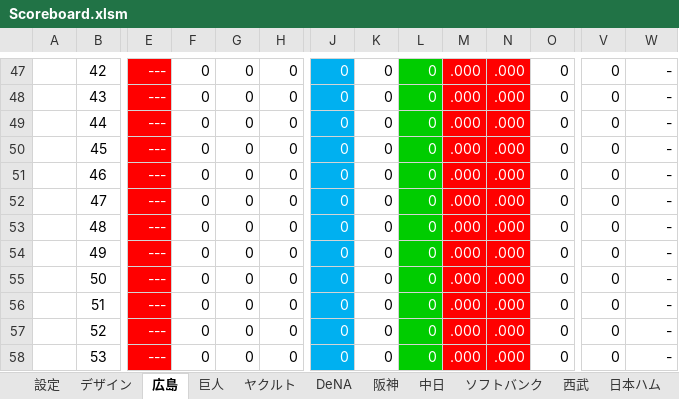
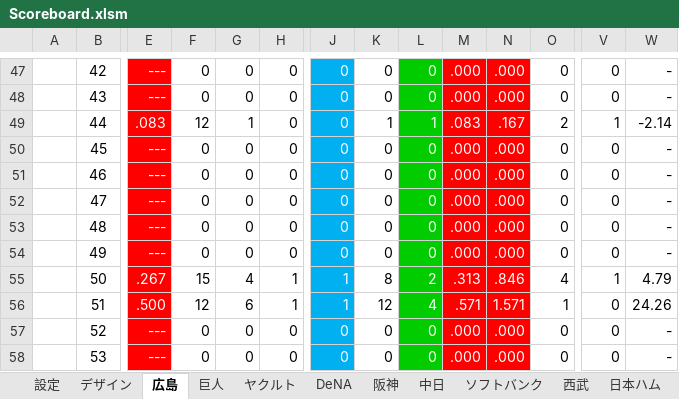
Before and after one commit to Rosariofan69/scoreboard_vue_, an Excel workbook: Scoreboard.xlsm, sheet 広島, drawn as a sheet; only a part is shown, gaps mark what is left out; values as stored, in another font and other column widths than the file's, no borders; the diff covers the shown part only; the diff names each change by its address in the sheet, - before the commit and + after, or states it on an @@ line.

```diff
--- a/Scoreboard.xlsm (sheet 広島)
+++ b/Scoreboard.xlsm (sheet 広島)
-E49: ---
+E49: .083
-F49: 0
+F49: 12
-G49: 0
+G49: 1
-K49: 0
+K49: 1
-L49: 0
+L49: 1
-M49: .000
+M49: .083
-N49: .000
+N49: .167
-O49: 0
+O49: 2
-V49: 0
+V49: 1
-W49: -
+W49: -2.14
-E55: ---
+E55: .267
-F55: 0
+F55: 15
-G55: 0
+G55: 4
-H55:H56: 0
+H55:H56: 1
-J55:J56: 0
+J55:J56: 1
-K55: 0
+K55: 8
-L55: 0
+L55: 2
-M55: .000
+M55: .313
-N55: .000
+N55: .846
-O55: 0
+O55: 4
-V55: 0
+V55: 1
-W55: -
+W55: 4.79
-E56: ---
+E56: .500
-F56: 0
+F56: 12
-G56: 0
+G56: 6
-K56: 0
+K56: 12
-L56: 0
+L56: 4
-M56: .000
+M56: .571
-N56: .000
+N56: 1.571
-O56: 0
+O56: 1
-W56: -
+W56: 24.26
```
Also changed, not shown: 1 added row, 1 removed row and 156 edited cells elsewhere in this sheet, sheet 成績仮置き場, sheet 楽天, formulas that keep their value, 23 other files.
